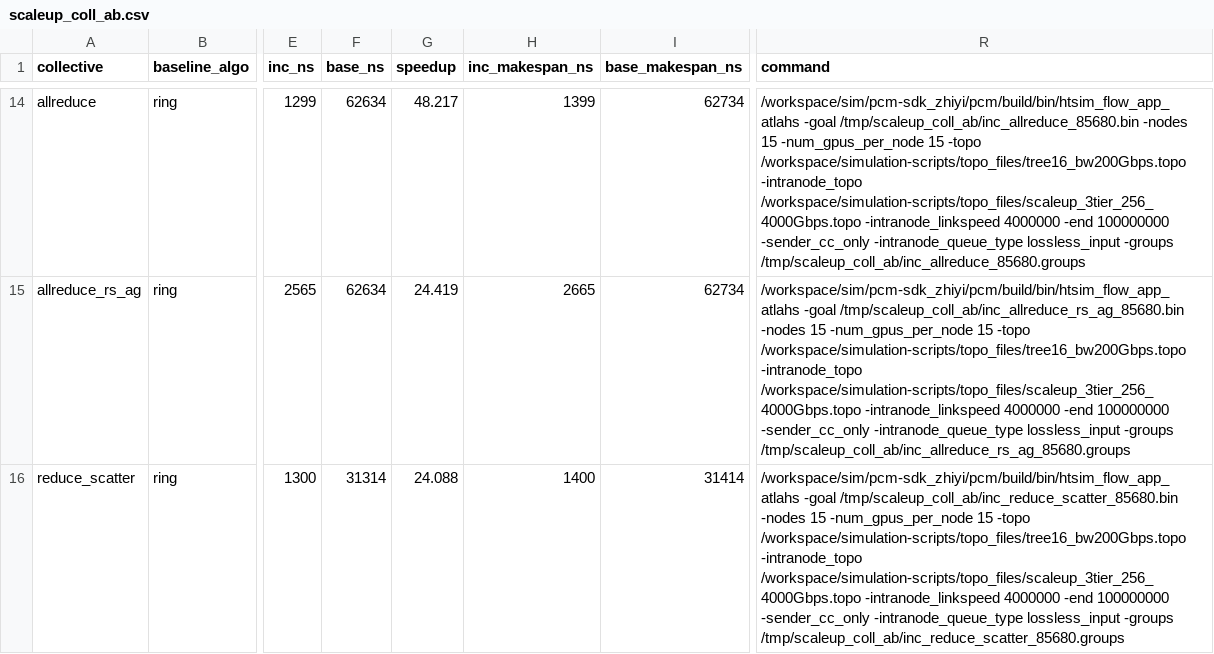
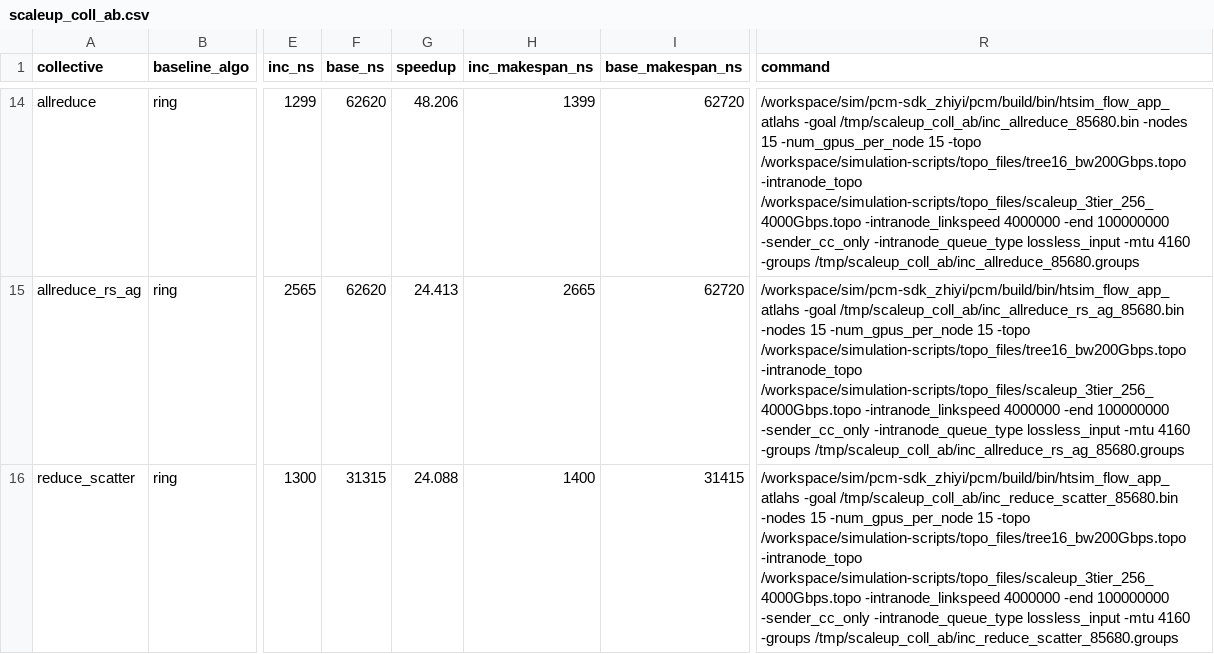
Before and after one commit to miharulidze/atlahs-inc, a CSV file: simulation-scripts/results/_podstep/scaleup_coll_ab.csv, drawn as a sheet; only a part is shown, gaps mark what is left out; the diff covers the shown part only; the diff names each change by its address in the sheet, - before the commit and + after, or states it on an @@ line.

```diff
--- a/simulation-scripts/results/_podstep/scaleup_coll_ab.csv
+++ b/simulation-scripts/results/_podstep/scaleup_coll_ab.csv
-F14:F15 (base_ns): 62634
+F14:F15 (base_ns): 62620
-G14 (speedup): 48.217
+G14 (speedup): 48.206
-I14:I15 (base_makespan_ns): 62734
+I14:I15 (base_makespan_ns): 62720
-R14 (command): …-intranode_queue_type lossless_input -groups /tmp/scaleup_coll_ab/inc_allreduce_85680.groups
+R14 (command): …-intranode_queue_type lossless_input -mtu 4160 -groups /tmp/scaleup_coll_ab/inc_allreduce_85680.groups
-G15 (speedup): 24.419
+G15 (speedup): 24.413
-R15 (command): …-intranode_queue_type lossless_input -groups /tmp/scaleup_coll_ab/inc_allreduce_rs_ag_85680.groups
+R15 (command): …-intranode_queue_type lossless_input -mtu 4160 -groups /tmp/scaleup_coll_ab/inc_allreduce_rs_ag_85680.groups
-F16 (base_ns): 31314
+F16 (base_ns): 31315
-I16 (base_makespan_ns): 31414
+I16 (base_makespan_ns): 31415
-R16 (command): …-intranode_queue_type lossless_input -groups /tmp/scaleup_coll_ab/inc_reduce_scatter_85680.groups
+R16 (command): …-intranode_queue_type lossless_input -mtu 4160 -groups /tmp/scaleup_coll_ab/inc_reduce_scatter_85680.groups
```
Also changed, not shown: 140 edited cells elsewhere in this file, simulation-scripts/results/scaleup_ar_bandwidth/scaleup_ar_bandwidth.csv, simulation-scripts/results/scaleup_coll_ab/scaleup_coll_ab.csv, 12 other files.
